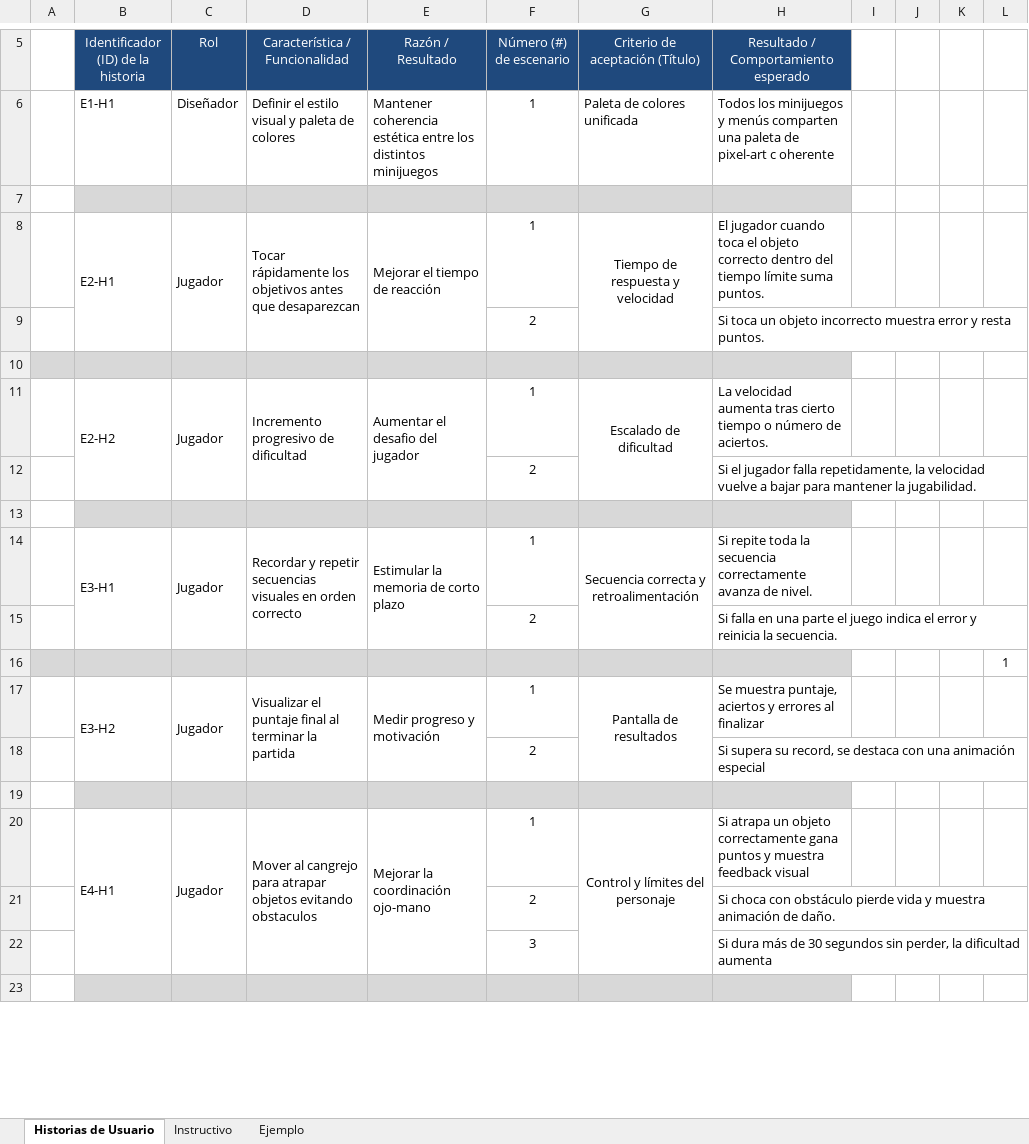
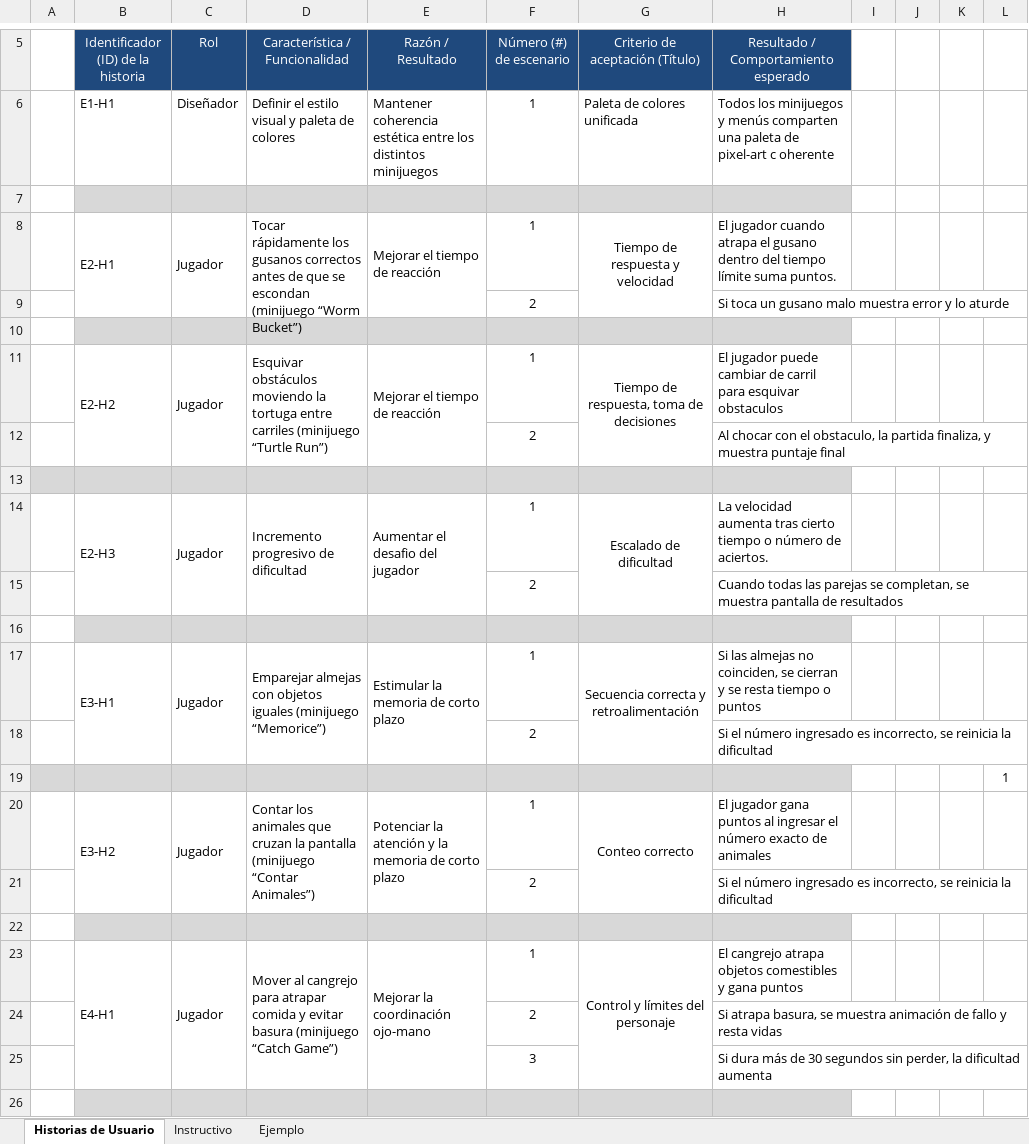
Before and after one commit to khittua/Nyuron, an Excel workbook: Fase 2/Evidencias Proyecto/2.1 Plantilla Historias Usuario - Oficina de Proyectos de Informatica.xlsx, sheet Historias de Usuario, drawn as a sheet; only a part is shown, gaps mark what is left out; values as stored, in another font and other column widths than the file's, no borders; addresses are those after the commit; the diff names each change by its address in the sheet, - before the commit and + after, or states it on an @@ line.

Commit message:
Actualización Documentos
Actualización Epicas/Historias de Usuario/Sprints

```diff
--- a/Fase 2/Evidencias Proyecto/2.1 Plantilla Historias Usuario - Oficina de Proyectos de Informatica.xlsx (sheet Historias de Usuario)
+++ b/Fase 2/Evidencias Proyecto/2.1 Plantilla Historias Usuario - Oficina de Proyectos de Informatica.xlsx (sheet Historias de Usuario)
-D8 (Característica / Funcionalidad): …rápidamente los objetivos antes que desaparezcan
+D8 (Característica / Funcionalidad): …rápidamente los gusanos correctos antes de que se escondan (minijuego “Worm Bucket”)
-H8: …jugador cuando toca el objeto correcto dentro del…
+H8: …jugador cuando atrapa el gusano dentro del…
-H9: …toca un objeto incorrecto muestra error y resta puntos.
+H9: …toca un gusano malo muestra error y lo aturde
-A10 fill: #D8D8D8
+A10 fill: none
-D11 (Característica / Funcionalidad): Incremento progresivo de dificultad
+D11 (Característica / Funcionalidad): Esquivar obstáculos moviendo la tortuga entre carriles (minijuego “Turtle Run”)
-E11 (Razón / Resultado): Aumentar el desafio del jugador
+E11 (Razón / Resultado): Mejorar el tiempo de reacción
-G11 (Criterio de aceptación (Título)): Escalado de dificultad
+G11 (Criterio de aceptación (Título)): Tiempo de respuesta, toma de decisiones
-H11: La velocidad aumenta tras cierto tiempo o número de aciertos.
+H11: El jugador puede cambiar de carril para esquivar obstaculos
-H12: Si el jugador falla repetidamente, la velocidad vuelve a bajar para mantener la jugabilidad.
+H12: Al chocar con el obstaculo, la partida finaliza, y muestra puntaje final
-A13 fill: none
+A13 fill: #D8D8D8
+row 14:  | E2-H3 | Jugador | Incremento progresivo de dificultad | Aumentar el desafio del jugador | 1 | Escalado de dificultad | La velocidad aumenta tras cierto tiempo o número de aciertos.
+row 15:  |  |  |  |  | 2 |  | Cuando todas las parejas se completan, se muestra pantalla de resultados
+row 16: (empty)
-D17 (Característica / Funcionalidad): Recordar y repetir secuencias visuales en orden correcto
+D17 (Característica / Funcionalidad): Emparejar almejas con objetos iguales (minijuego “Memorice”)
-H17: Si repite toda la secuencia correctamente avanza de nivel.
+H17: Si las almejas no coinciden, se cierran y se resta tiempo o puntos
-H18: Si falla en una parte el juego indica el error y reinicia la secuencia.
+H18: Si el número ingresado es incorrecto, se reinicia la dificultad
-D20 (Característica / Funcionalidad): Visualizar el puntaje final al terminar la partida
+D20 (Característica / Funcionalidad): Contar los animales que cruzan la pantalla (minijuego “Contar Animales”)
-E20 (Razón / Resultado): Medir progreso y motivación
+E20 (Razón / Resultado): Potenciar la atención y la memoria de corto plazo
-G20 (Criterio de aceptación (Título)): Pantalla de resultados
+G20 (Criterio de aceptación (Título)): Conteo correcto
-H20: Se muestra puntaje, aciertos y errores al finalizar
+H20: El jugador gana puntos al ingresar el número exacto de animales
-H21: Si supera su record, se destaca con una animación especial
+H21: Si el número ingresado es incorrecto, se reinicia la dificultad
-D23 (Característica / Funcionalidad): …para atrapar objetos evitando obstaculos
+D23 (Característica / Funcionalidad): …para atrapar comida y evitar basura (minijuego “Catch Game”)
-H23: Si atrapa un objeto correctamente gana puntos y muestra feedback visual
+H23: El cangrejo atrapa objetos comestibles y gana puntos
-H24: Si choca con obstáculo pierde vida y muestra animación de daño.
+H24: Si atrapa basura, se muestra animación de fallo y resta vidas
```
Also changed, not shown: 2 other files.
